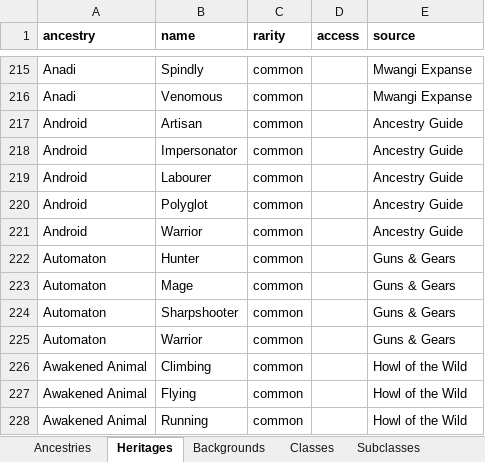
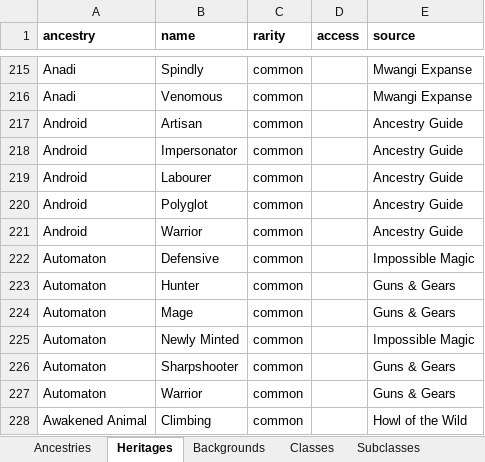
Before and after one commit to JerkyGunner/pf2e-generator, an Excel workbook: assets/data/generatordata.xlsx, sheet Heritages, drawn as a sheet; only a part is shown, gaps mark what is left out; the shorter side is filled out with more unchanged rows; values as stored, in another font and other column widths than the file's, no borders; the diff names each change by its address in the sheet, - before the commit and + after, or states it on an @@ line.

```diff
--- a/assets/data/generatordata.xlsx (sheet Heritages)
+++ b/assets/data/generatordata.xlsx (sheet Heritages)
+row 222: Automaton | Defensive | common |  | Impossible Magic
+row 225: Automaton | Newly Minted | common |  | Impossible Magic
```
Also changed, not shown: sheet Subclasses, sheet Archetypes, sheet Classes, sheet Sources.
